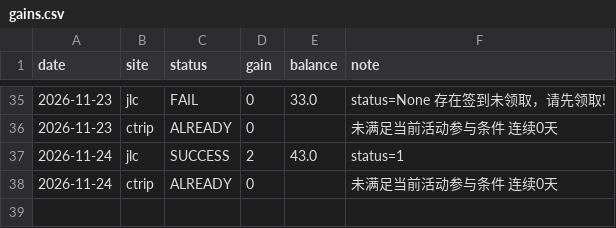
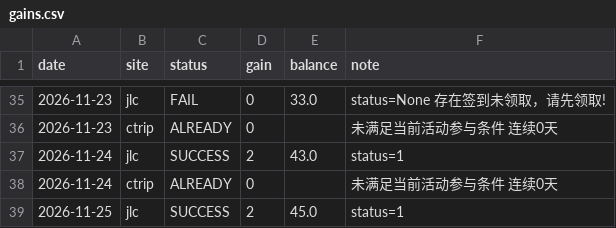
Before and after one commit to DM-1107/smzdm-checkin, a CSV file: gains.csv, drawn as a sheet; only a part is shown, gaps mark what is left out.

```diff
--- a/gains.csv
+++ b/gains.csv
@@ -38 +38,2 @@ date,site,status,gain,balance,note
 2026-11-24,ctrip,ALREADY,0,,未满足当前活动参与条件 连续0天
+2026-11-25,jlc,SUCCESS,2,45.0,status=1
```
